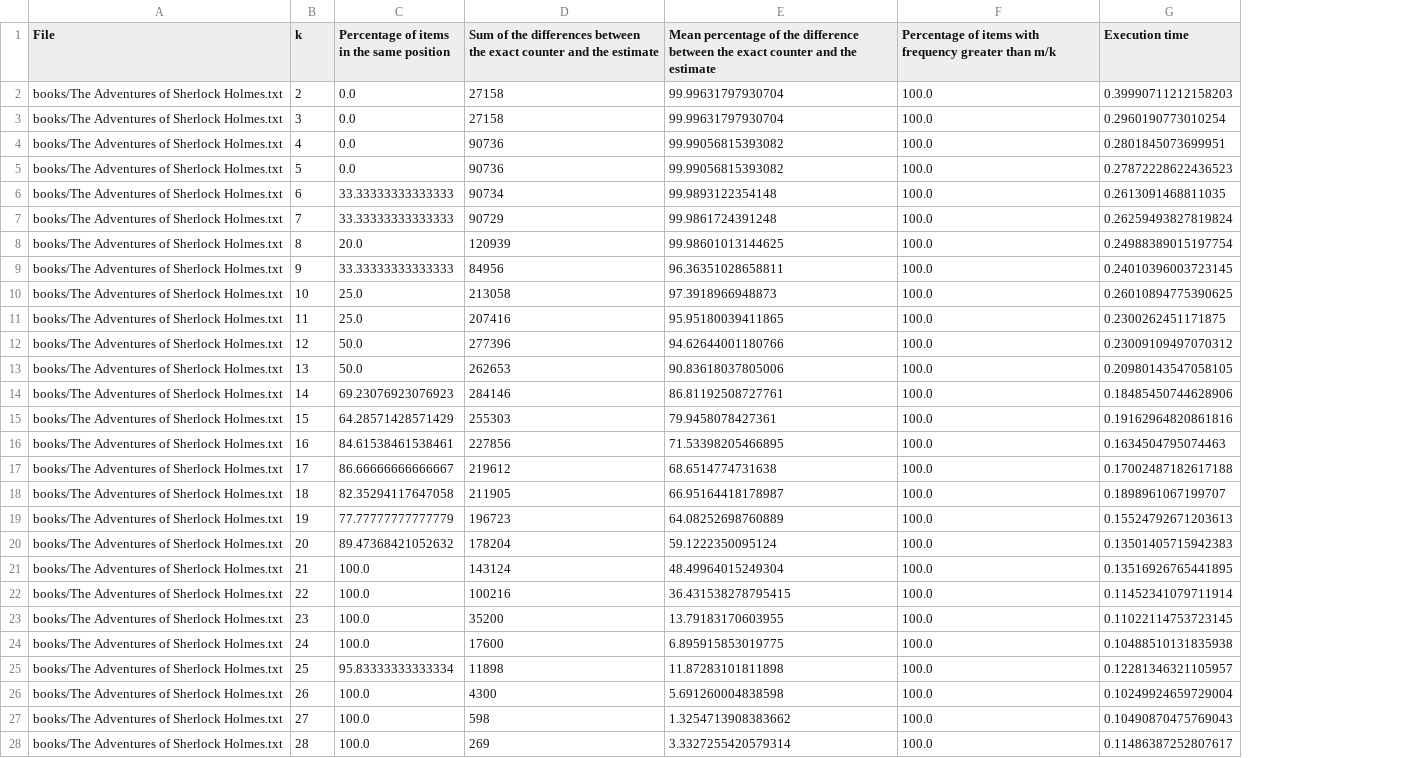
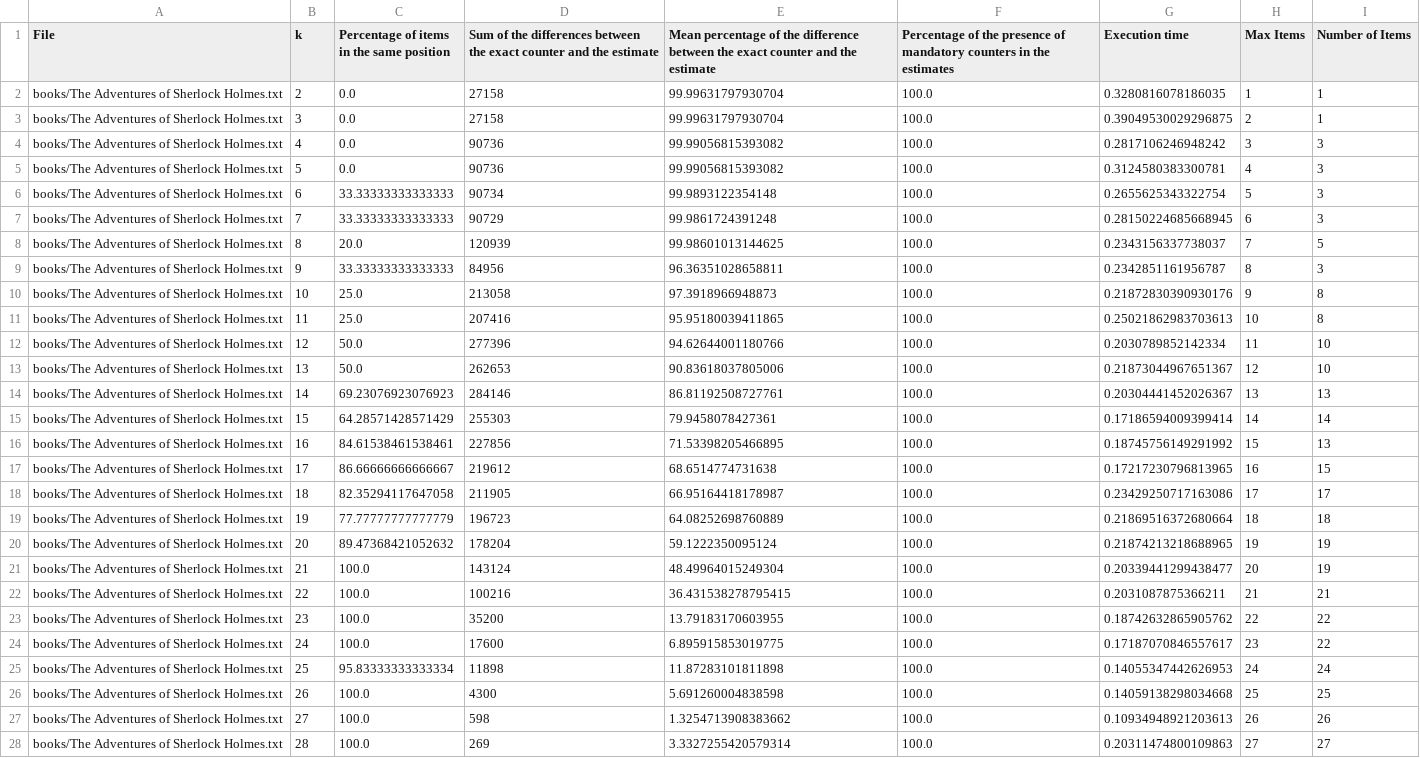
Before and after one commit to rafaelsa99/misra-gries-algorithm, a CSV file: results_to_excel.csv, drawn as a sheet; only a part is shown; the diff covers the shown part only; the diff names each change by its address in the sheet, - before the commit and + after, or states it on an @@ line.

Commit message:
Results Analysis

```diff
--- a/results_to_excel.csv
+++ b/results_to_excel.csv
+column H (Max Items), rows 2-28: 1 | 2 | 3 | 4 | 5 | 6 | 7 | 8 | 9 | 10 | 11 | 12 | 13 | 14 | 15 | 16 | 17 | 18 | 19 | 20 | 21 | 22 | 23 | 24 | 25 | 26 | 27
+column I (Number of Items), rows 2-28: 1 | 1 | 3 | 3 | 3 | 3 | 5 | 3 | 8 | 8 | 10 | 10 | 13 | 14 | 13 | 15 | 17 | 18 | 19 | 19 | 21 | 22 | 22 | 24 | 25 | 26 | 27
-F1: Percentage of items with frequency greater than m/k
+F1: Percentage of the presence of mandatory counters in the estimates
-G2 (Execution time): 0.39990711212158203
+G2 (Execution time): 0.3280816078186035
-G3 (Execution time): 0.2960190773010254
+G3 (Execution time): 0.39049530029296875
-G4 (Execution time): 0.2801845073699951
+G4 (Execution time): 0.2817106246948242
-G5 (Execution time): 0.27872228622436523
+G5 (Execution time): 0.3124580383300781
-G6 (Execution time): 0.2613091468811035
+G6 (Execution time): 0.2655625343322754
-G7 (Execution time): 0.26259493827819824
+G7 (Execution time): 0.28150224685668945
-G8 (Execution time): 0.24988389015197754
+G8 (Execution time): 0.2343156337738037
-G9 (Execution time): 0.24010396003723145
+G9 (Execution time): 0.2342851161956787
-G10 (Execution time): 0.26010894775390625
+G10 (Execution time): 0.21872830390930176
-G11 (Execution time): 0.2300262451171875
+G11 (Execution time): 0.25021862983703613
-G12 (Execution time): 0.23009109497070312
+G12 (Execution time): 0.2030789852142334
-G13 (Execution time): 0.20980143547058105
+G13 (Execution time): 0.21873044967651367
-G14 (Execution time): 0.18485450744628906
+G14 (Execution time): 0.20304441452026367
-G15 (Execution time): 0.19162964820861816
+G15 (Execution time): 0.17186594009399414
-G16 (Execution time): 0.1634504795074463
+G16 (Execution time): 0.18745756149291992
-G17 (Execution time): 0.17002487182617188
+G17 (Execution time): 0.17217230796813965
-G18 (Execution time): 0.1898961067199707
+G18 (Execution time): 0.23429250717163086
-G19 (Execution time): 0.15524792671203613
+G19 (Execution time): 0.21869516372680664
-G20 (Execution time): 0.13501405715942383
+G20 (Execution time): 0.21874213218688965
-G21 (Execution time): 0.13516926765441895
+G21 (Execution time): 0.20339441299438477
-G22 (Execution time): 0.11452341079711914
+G22 (Execution time): 0.2031087875366211
-G23 (Execution time): 0.11022114753723145
+G23 (Execution time): 0.18742632865905762
-G24 (Execution time): 0.10488510131835938
+G24 (Execution time): 0.17187070846557617
-G25 (Execution time): 0.12281346321105957
+G25 (Execution time): 0.14055347442626953
-G26 (Execution time): 0.10249924659729004
+G26 (Execution time): 0.14059138298034668
-G27 (Execution time): 0.10490870475769043
+G27 (Execution time): 0.10934948921203613
-G28 (Execution time): 0.11486387252807617
+G28 (Execution time): 0.20311474800109863
```
Also changed, not shown: 27 edited cells elsewhere in this file, 3 other files.
